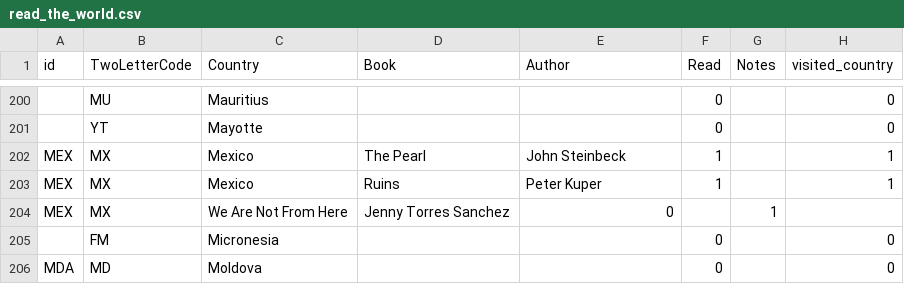
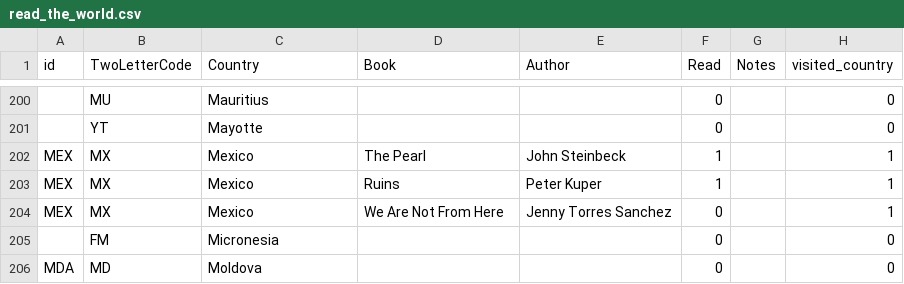
Before and after one commit to paulkaefer/read-the-world, a CSV file: data/read_the_world.csv, drawn as a sheet; only a part is shown, gaps mark what is left out; removed rows and columns are numbered as before the commit, all else as after; the diff names each change by its address in the sheet, - before the commit and + after, or states it on an @@ line.

Commit message:
add country name

```diff
--- a/data/read_the_world.csv
+++ b/data/read_the_world.csv
-row 204: MEX | MX | We Are Not From Here | Jenny Torres Sanchez | 0 |  | 1
+row 204: MEX | MX | Mexico | We Are Not From Here | Jenny Torres Sanchez | 0 |  | 1
```
